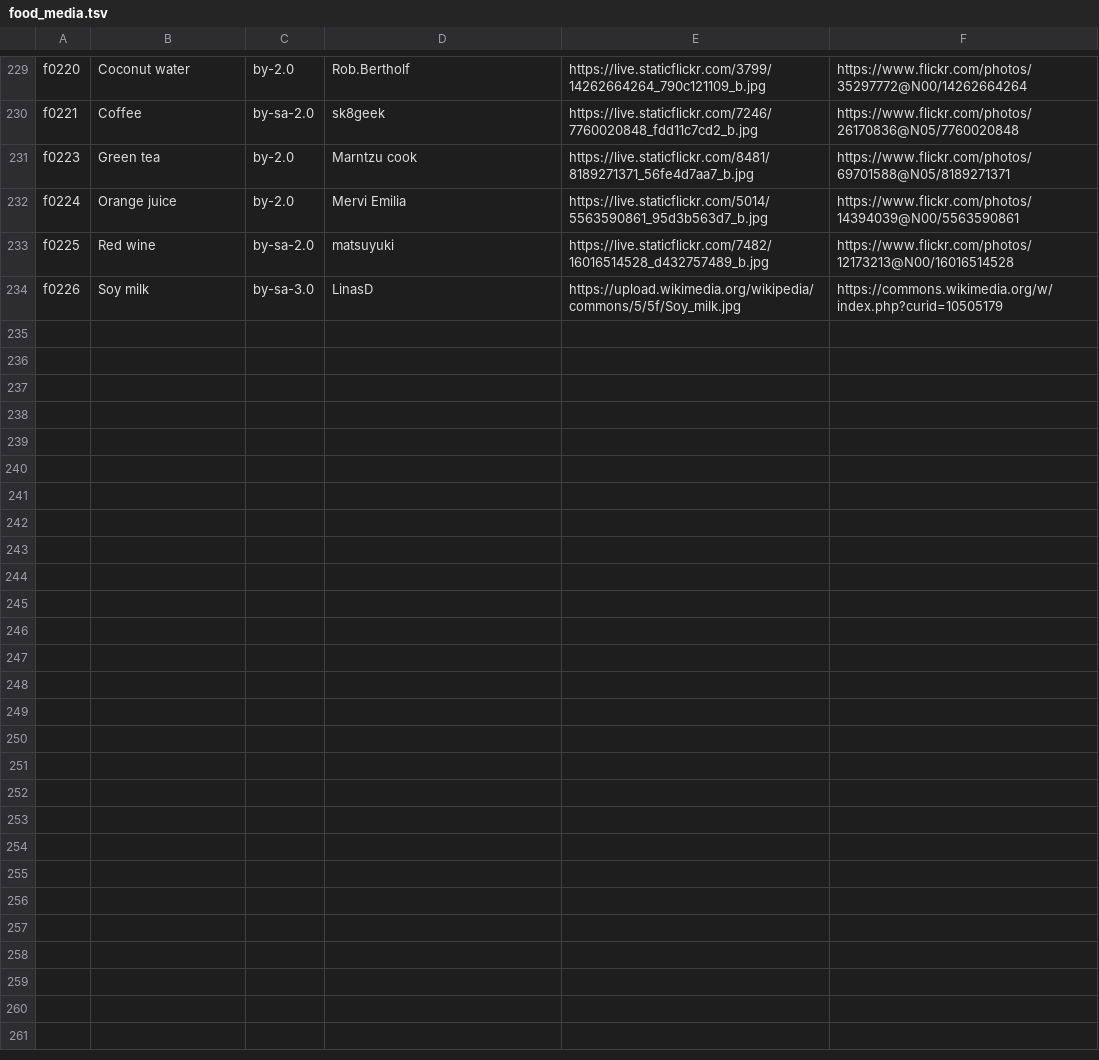
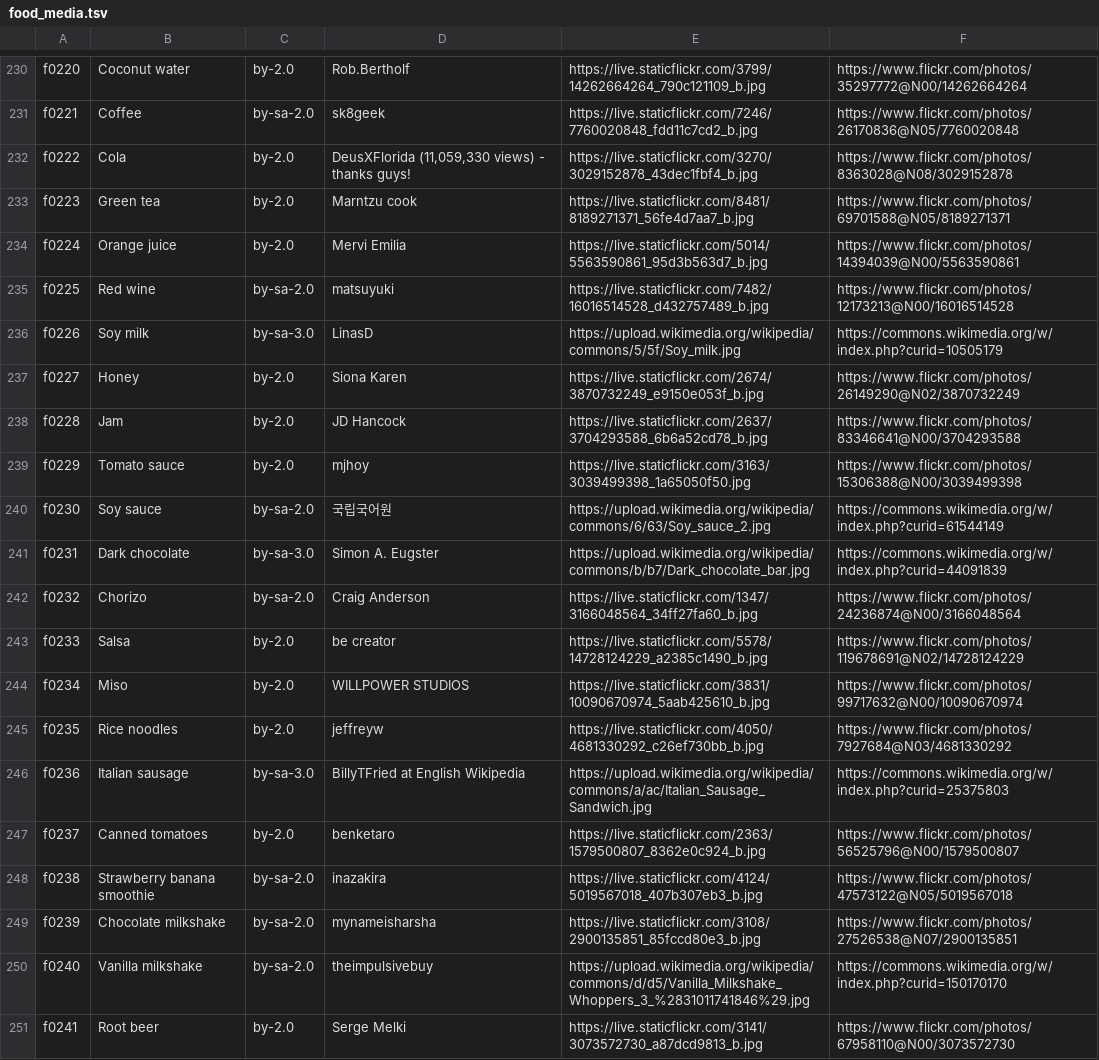
Before and after one commit to ingluife/my-wellness, a TSV file: tool/food_media.tsv, drawn as a sheet; only a part is shown, gaps mark what is left out; the diff covers the shown part only; the diff names each change by its address in the sheet, - before the commit and + after, or states it on an @@ line.

```diff
--- a/tool/food_media.tsv
+++ b/tool/food_media.tsv
+row 232: f0222 | Cola | by-2.0 | DeusXFlorida (11,059,330 views) - thanks guys! | https://live.staticflickr.com/3270/3029152878_43dec1fbf4_b.jpg | https://www.flickr.com/photos/8363028@N08/3029152878
+row 237: f0227 | Honey | by-2.0 | Siona Karen | https://live.staticflickr.com/2674/3870732249_e9150e053f_b.jpg | https://www.flickr.com/photos/26149290@N02/3870732249
+row 238: f0228 | Jam | by-2.0 | JD Hancock | https://live.staticflickr.com/2637/3704293588_6b6a52cd78_b.jpg | https://www.flickr.com/photos/83346641@N00/3704293588
+row 239: f0229 | Tomato sauce | by-2.0 | mjhoy | https://live.staticflickr.com/3163/3039499398_1a65050f50.jpg | https://www.flickr.com/photos/15306388@N00/3039499398
+row 240: f0230 | Soy sauce | by-sa-2.0 | 국립국어원 | https://upload.wikimedia.org/wikipedia/commons/6/63/Soy_sauce_2.jpg | https://commons.wikimedia.org/w/index.php?curid=61544149
+row 241: f0231 | Dark chocolate | by-sa-3.0 | Simon A. Eugster | https://upload.wikimedia.org/wikipedia/commons/b/b7/Dark_chocolate_bar.jpg | https://commons.wikimedia.org/w/index.php?curid=44091839
+row 242: f0232 | Chorizo | by-sa-2.0 | Craig Anderson | https://live.staticflickr.com/1347/3166048564_34ff27fa60_b.jpg | https://www.flickr.com/photos/24236874@N00/3166048564
+row 243: f0233 | Salsa | by-2.0 | be creator | https://live.staticflickr.com/5578/14728124229_a2385c1490_b.jpg | https://www.flickr.com/photos/119678691@N02/14728124229
+row 244: f0234 | Miso | by-2.0 | WILLPOWER STUDIOS | https://live.staticflickr.com/3831/10090670974_5aab425610_b.jpg | https://www.flickr.com/photos/99717632@N00/10090670974
+row 245: f0235 | Rice noodles | by-2.0 | jeffreyw | https://live.staticflickr.com/4050/4681330292_c26ef730bb_b.jpg | https://www.flickr.com/photos/7927684@N03/4681330292
+row 246: f0236 | Italian sausage | by-sa-3.0 | BillyTFried at English Wikipedia | https://upload.wikimedia.org/wikipedia/commons/a/ac/Italian_Sausage_Sandwich.jpg | https://commons.wikimedia.org/w/index.php?curid=25375803
+row 247: f0237 | Canned tomatoes | by-2.0 | benketaro | https://live.staticflickr.com/2363/1579500807_8362e0c924_b.jpg | https://www.flickr.com/photos/56525796@N00/1579500807
+row 248: f0238 | Strawberry banana smoothie | by-sa-2.0 | inazakira | https://live.staticflickr.com/4124/5019567018_407b307eb3_b.jpg | https://www.flickr.com/photos/47573122@N05/5019567018
+row 249: f0239 | Chocolate milkshake | by-sa-2.0 | mynameisharsha | https://live.staticflickr.com/3108/2900135851_85fccd80e3_b.jpg | https://www.flickr.com/photos/27526538@N07/2900135851
+row 250: f0240 | Vanilla milkshake | by-sa-2.0 | theimpulsivebuy | https://upload.wikimedia.org/wikipedia/commons/d/d5/Vanilla_Milkshake_Whoppers_3_%2831011741846%29.jpg | https://commons.wikimedia.org/w/index.php?curid=150170170
+row 251: f0241 | Root beer | by-2.0 | Serge Melki | https://live.staticflickr.com/3141/3073572730_a87dcd9813_b.jpg | https://www.flickr.com/photos/67958110@N00/3073572730
```
Also changed, not shown: 17 added rows elsewhere in this file, tool/foods_seed.tsv, 27 other files.
